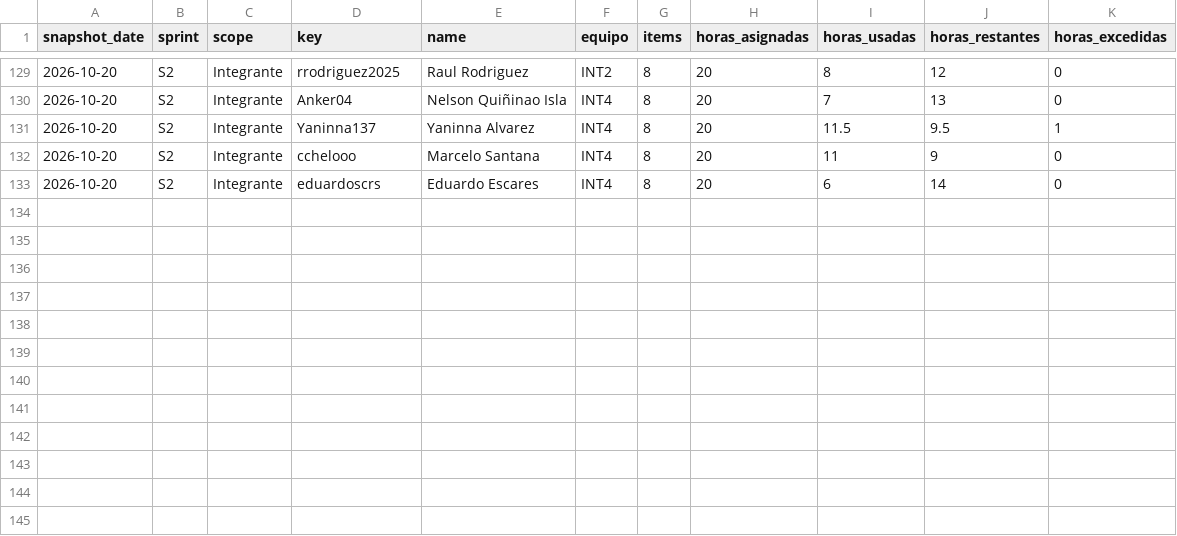
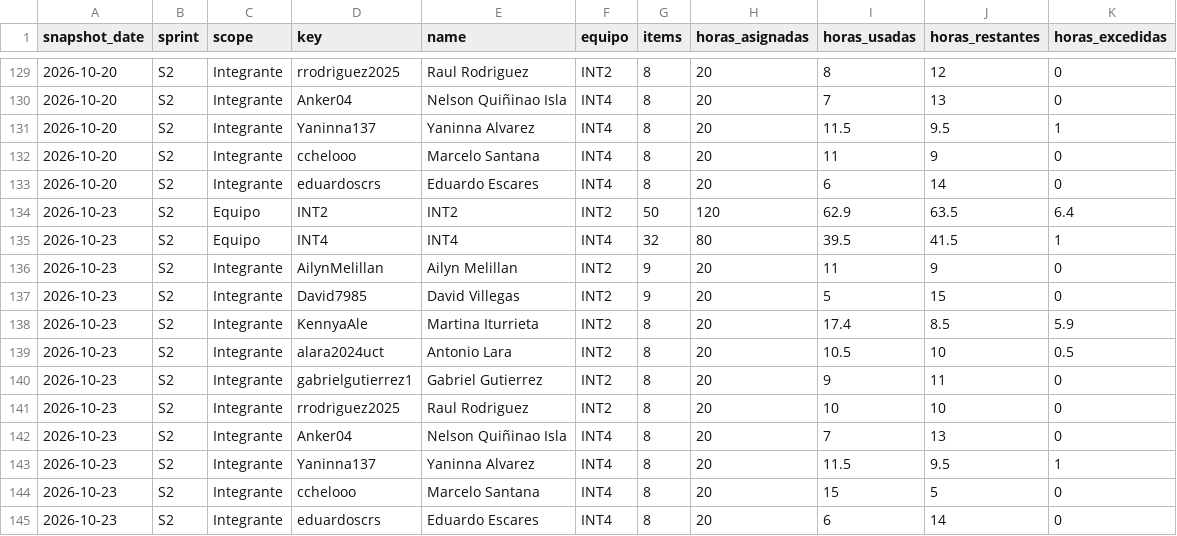
Before and after one commit to cchelooo/ApuntesUCT, a CSV file: docs/reports/burndown/s2/snapshots.csv, drawn as a sheet; only a part is shown, gaps mark what is left out.

Commit message:
docs(burndown): actualizar S2 con corte del 23 de octubre

```diff
--- a/docs/reports/burndown/s2/snapshots.csv
+++ b/docs/reports/burndown/s2/snapshots.csv
@@ -133 +133,13 @@ snapshot_date,sprint,scope,key,name,equipo,items,horas_asignadas,horas_usadas,ho
 2026-10-20,S2,Integrante,eduardoscrs,Eduardo Escares,INT4,8,20,6,14,0
+2026-10-23,S2,Equipo,INT2,INT2,INT2,50,120,62.9,63.5,6.4
+2026-10-23,S2,Equipo,INT4,INT4,INT4,32,80,39.5,41.5,1
+2026-10-23,S2,Integrante,AilynMelillan,Ailyn Melillan,INT2,9,20,11,9,0
+2026-10-23,S2,Integrante,David7985,David Villegas,INT2,9,20,5,15,0
+2026-10-23,S2,Integrante,KennyaAle,Martina Iturrieta,INT2,8,20,17.4,8.5,5.9
+2026-10-23,S2,Integrante,alara2024uct,Antonio Lara,INT2,8,20,10.5,10,0.5
+2026-10-23,S2,Integrante,gabrielgutierrez1,Gabriel Gutierrez,INT2,8,20,9,11,0
+2026-10-23,S2,Integrante,rrodriguez2025,Raul Rodriguez,INT2,8,20,10,10,0
+2026-10-23,S2,Integrante,Anker04,Nelson Quiñinao Isla,INT4,8,20,7,13,0
+2026-10-23,S2,Integrante,Yaninna137,Yaninna Alvarez,INT4,8,20,11.5,9.5,1
+2026-10-23,S2,Integrante,cchelooo,Marcelo Santana,INT4,8,20,15,5,0
+2026-10-23,S2,Integrante,eduardoscrs,Eduardo Escares,INT4,8,20,6,14,0
```
Also changed, not shown: 25 other files.
